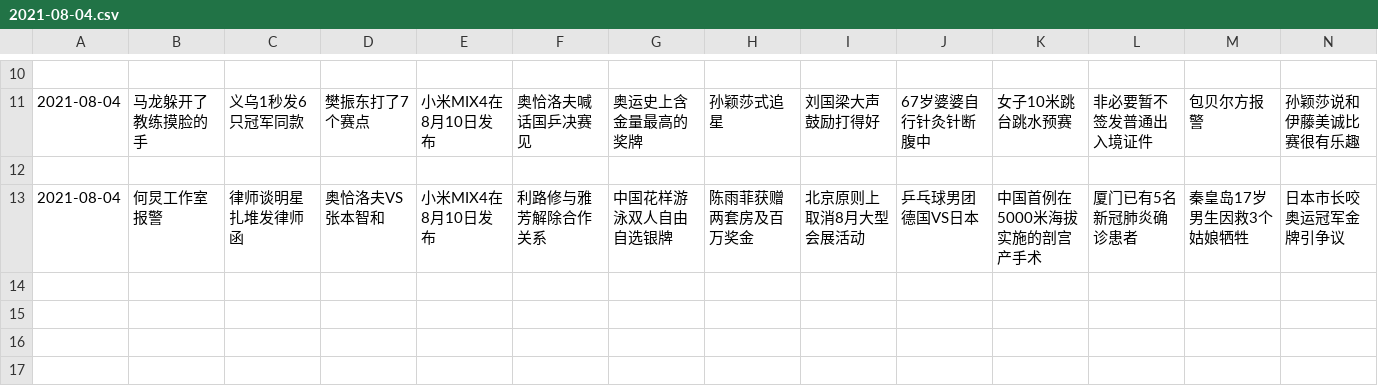
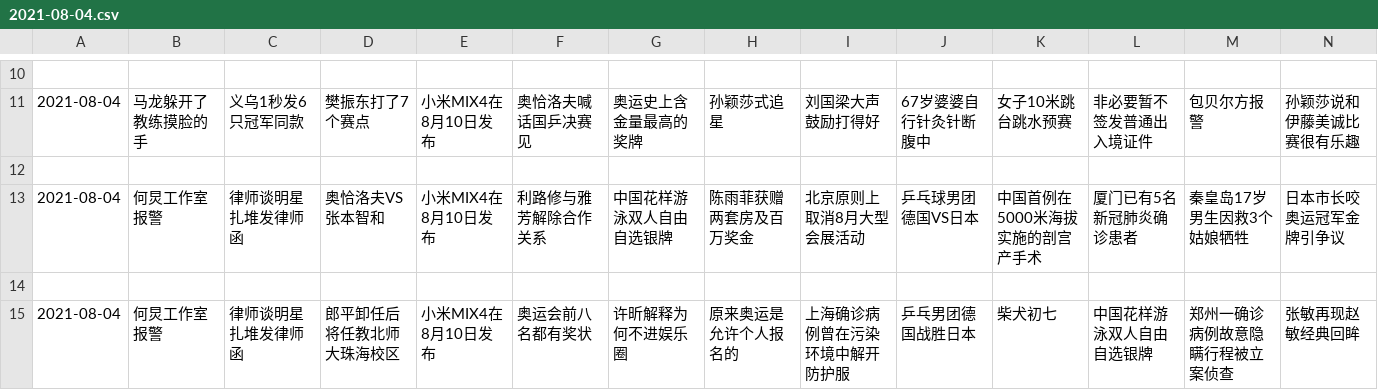
Before and after one commit to vmp65l3/weibo-hotrank, a CSV file: data/2021-08-04.csv, drawn as a sheet; only a part is shown, gaps mark what is left out; rows hold the shown columns only; the diff names each change by its address in the sheet, - before the commit and + after, or states it on an @@ line.

```diff
--- a/data/2021-08-04.csv
+++ b/data/2021-08-04.csv
+row 14: (empty)
+row 15: 2021-08-04 | 何炅工作室报警 | 律师谈明星扎堆发律师函 | 郎平卸任后将任教北师大珠海校区 | 小米MIX4在8月10日发布 | 奥运会前八名都有奖状 | 许昕解释为何不进娱乐圈 | 原来奥运是允许个人报名的 | 上海确诊病例曾在污染环境中解开防护服 | 乒乓男团德国战胜日本 | 柴犬初七 | 中国花样游泳双人自由自选银牌 | 郑州一确诊病例故意隐瞒行程被立案侦查 | 张敏再现赵敏经典回眸
```
Also changed, not shown: 1 other file.
